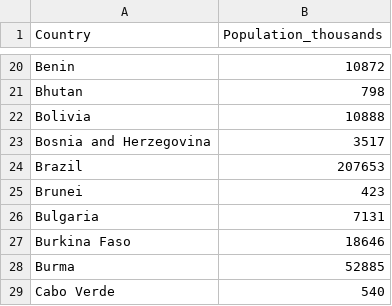
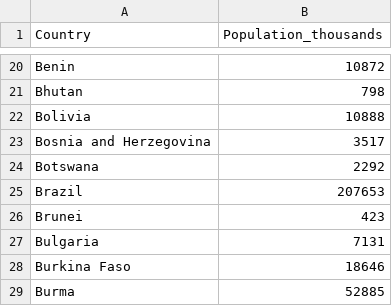
Before and after one commit to BigBangData/CoronavirusDataAnalysis, a CSV file: COVID19_DATA/country_population.csv, drawn as a sheet; only a part is shown, gaps mark what is left out; the shorter side is filled out with more unchanged rows.

```diff
--- a/COVID19_DATA/country_population.csv
+++ b/COVID19_DATA/country_population.csv
@@ -23,2 +23,3 @@ Bolivia,10888
 Bosnia and Herzegovina,3517
+Botswana,2292
 Brazil,207653
```
Also changed, not shown: 15 other files.
